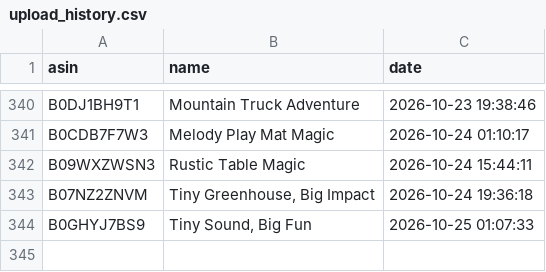
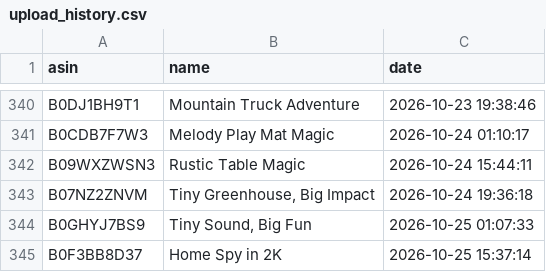
Before and after one commit to smartcartindiaofficial-coder/SmartCart-US, a CSV file: upload_history.csv, drawn as a sheet; only a part is shown, gaps mark what is left out; the diff names each change by its address in the sheet, - before the commit and + after, or states it on an @@ line.

```diff
--- a/upload_history.csv
+++ b/upload_history.csv
+row 345: B0F3BB8D37 | Home Spy in 2K | 2026-10-25 15:37:14
```
Also changed, not shown: 23 other files.
